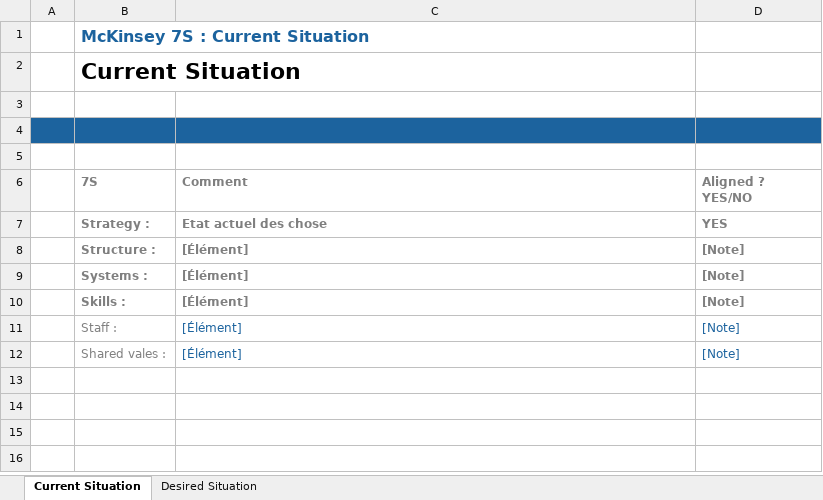
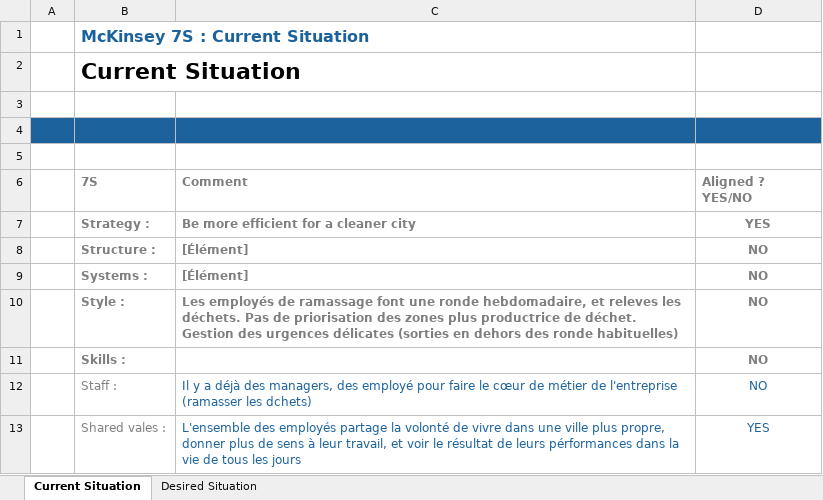
Before and after one commit to Makon1001/gotham_2020_20, an Excel workbook: Phase-1-preparation/McKinsey-Steps/McKinsey-Steps.xlsx, sheet Current Situation, drawn as a sheet; values as stored, in another font and other column widths than the file's, no borders; table styles not drawn; addresses are those after the commit; the diff names each change by its address in the sheet, - before the commit and + after, or states it on an @@ line.

```diff
--- a/Phase-1-preparation/McKinsey-Steps/McKinsey-Steps.xlsx (sheet Current Situation)
+++ b/Phase-1-preparation/McKinsey-Steps/McKinsey-Steps.xlsx (sheet Current Situation)
-C7 (Comment): Etat actuel des chose
+C7 (Comment): Be more efficient for a cleaner city
-D7:D9 alignment: left
+D7:D9 alignment: center
-D8:D9 (Aligned ? YES/NO): [Note]
+D8:D9 (Aligned ? YES/NO): NO
+row 10:  | Style : | Les employés de ramassage font une ronde hebdomadaire, et releves les déchets. Pas de priorisation des zones plus productrice de déchet. Gestion des urgences délicates (sorties en dehors des ronde habituelles) | NO
-C11 (Comment): [Élément]
+C11 (Comment): (empty)
-D11:D12 (Aligned ? YES/NO): [Note]
+D11:D12 (Aligned ? YES/NO): NO
-D11:D13 alignment: left
+D11:D13 alignment: center
-C12 (Comment): [Élément]
+C12 (Comment): Il y a déjà des managers, des employé pour faire le cœur de métier de l'entreprise (ramasser les dchets)
-C13 (Comment): [Élément]
+C13 (Comment): L'ensemble des employés partage la volonté de vivre dans une ville plus propre, donner plus de sens à leur travail, et voir le résultat de leurs pérformances dans la vie de tous les jours
-D13 (Aligned ? YES/NO): [Note]
+D13 (Aligned ? YES/NO): YES
```
Also changed, not shown: sheet Desired Situation.
